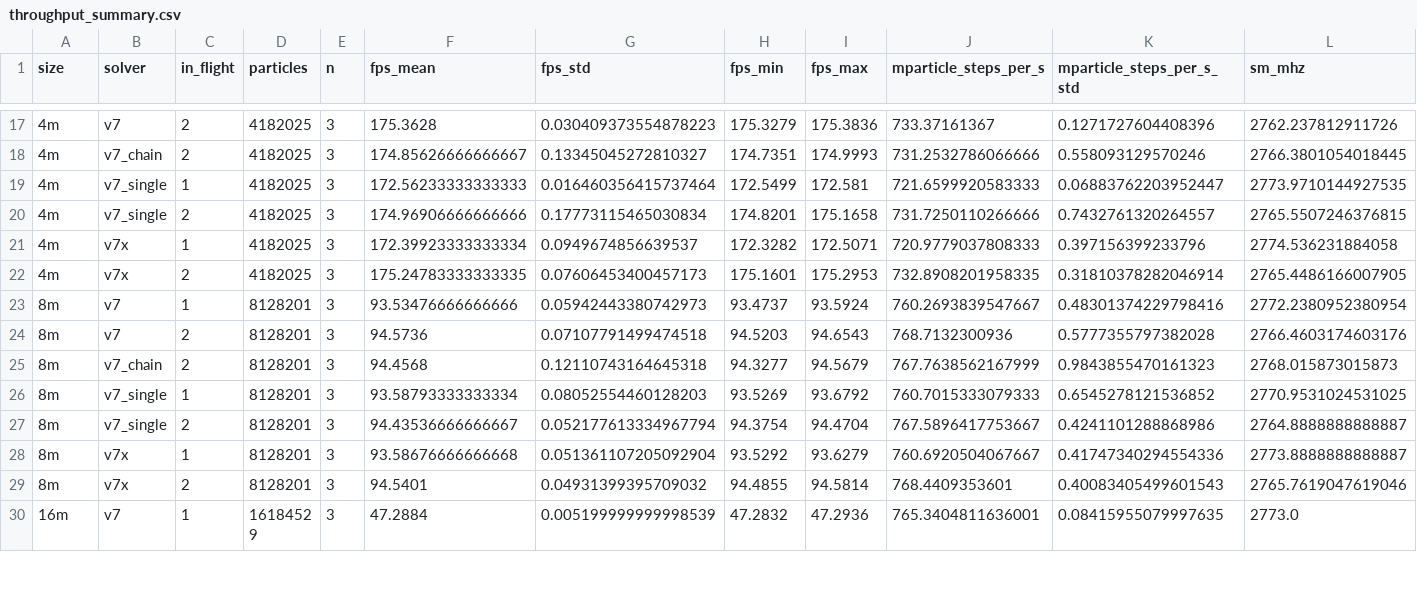
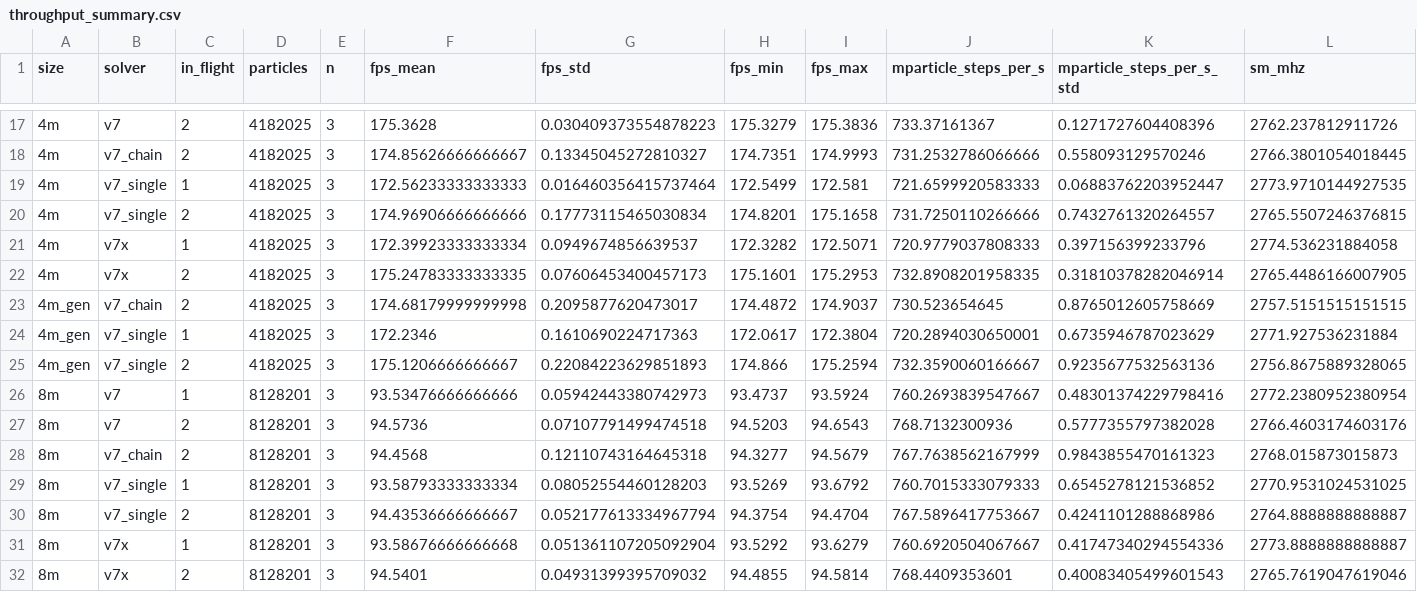
Before and after one commit to cchenyixuan/vulkan-demo, a CSV file: docs/seam_audit/v7_single/throughput_summary.csv, drawn as a sheet; only a part is shown, gaps mark what is left out; the shorter side is filled out with more unchanged rows; rows hold the shown columns only; the diff names each change by its address in the sheet, - before the commit and + after, or states it on an @@ line.

```diff
--- a/docs/seam_audit/v7_single/throughput_summary.csv
+++ b/docs/seam_audit/v7_single/throughput_summary.csv
+row 23: 4m_gen | v7_chain | 2 | 4182025 | 3 | 174.68179999999998 | 0.2095877620473017 | 174.4872 | 174.9037 | 730.523654645 | 0.8765012605758669 | 2757.5151515151515
+row 24: 4m_gen | v7_single | 1 | 4182025 | 3 | 172.2346 | 0.1610690224717363 | 172.0617 | 172.3804 | 720.2894030650001 | 0.6735946787023629 | 2771.927536231884
+row 25: 4m_gen | v7_single | 2 | 4182025 | 3 | 175.1206666666667 | 0.22084223629851893 | 174.866 | 175.2594 | 732.3590060166667 | 0.9235677532563136 | 2756.8675889328065
```
Also changed, not shown: docs/seam_audit/v7_single/section3_summary.csv, 14 other files.
